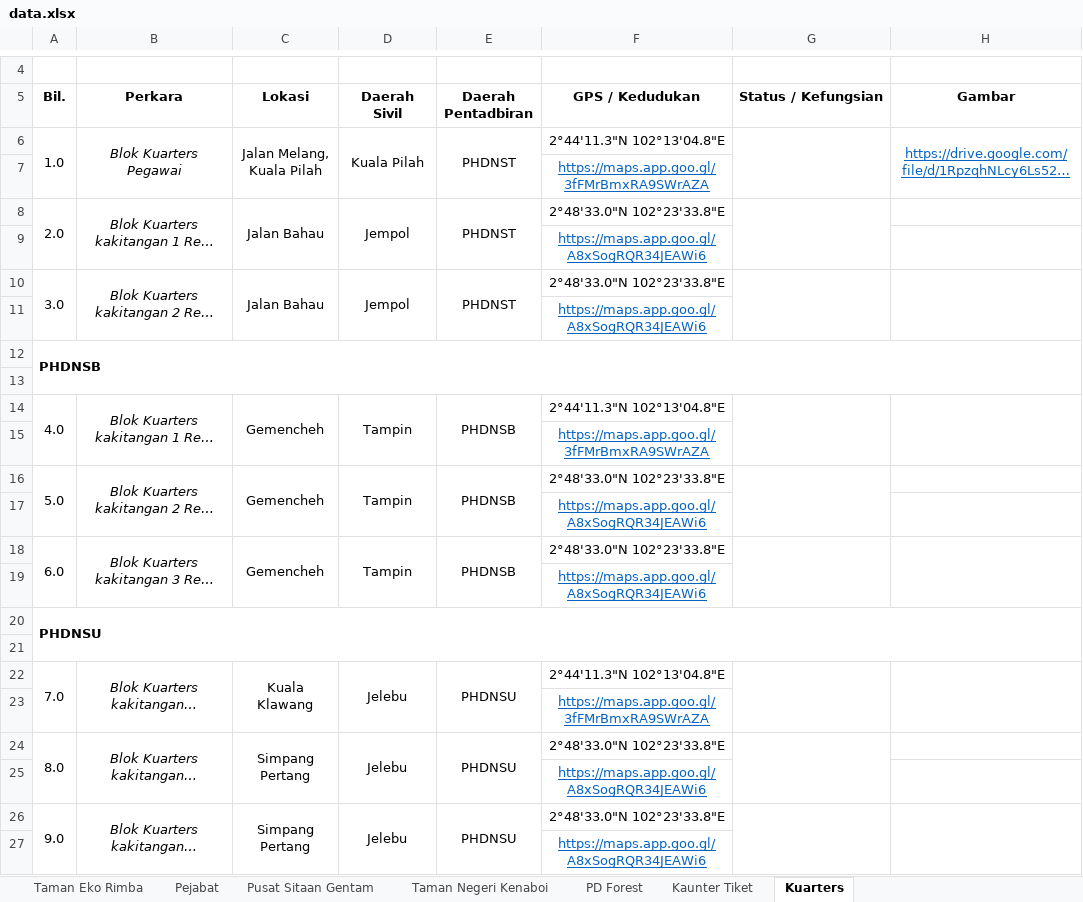
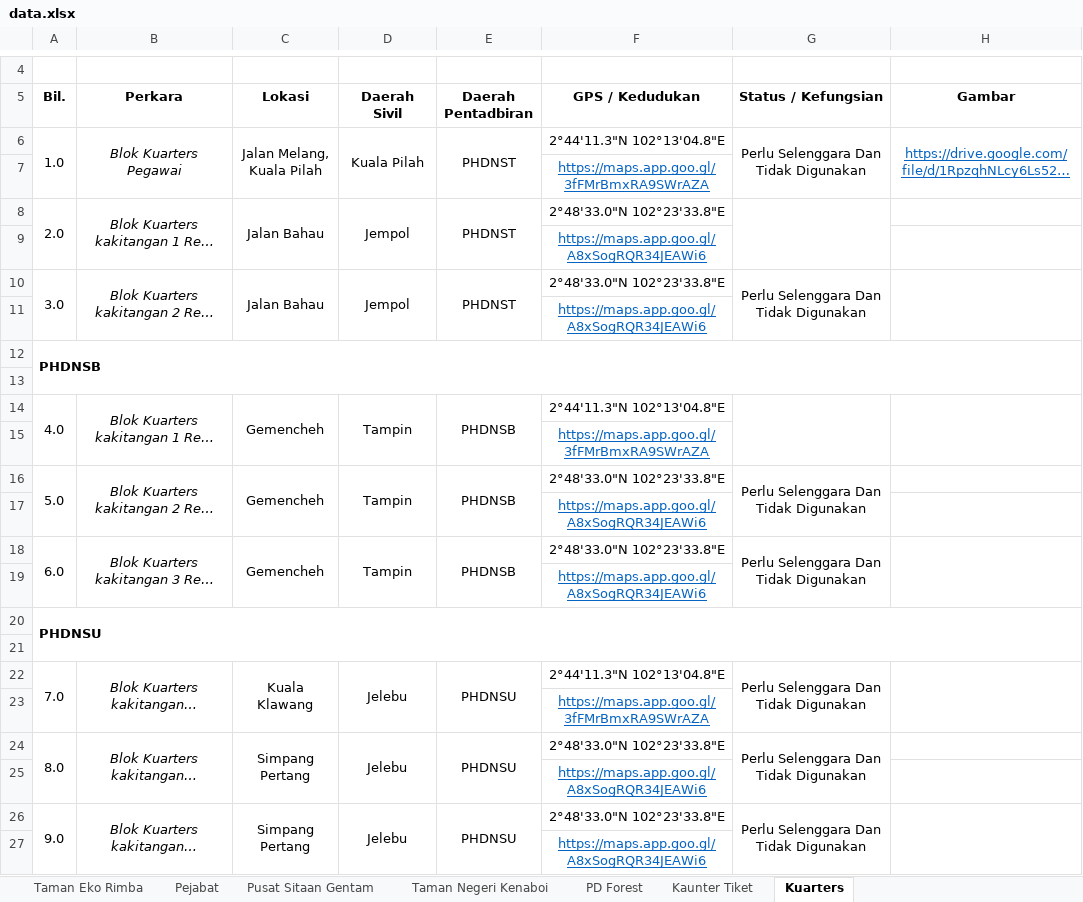
Before and after one commit to mohamadizwan-wq/Data-Aset-Bangunan-Jabatan-Perhutanan, an Excel workbook: data.xlsx, sheet Kuarters, drawn as a sheet; only a part is shown, gaps mark what is left out; long unchanged cells end in …; values as stored, in another font and other column widths than the file's, no borders; the diff names each change by its address in the sheet, - before the commit and + after, or states it on an @@ line.

Commit message:
Add files via upload

```diff
--- a/data.xlsx (sheet Kuarters)
+++ b/data.xlsx (sheet Kuarters)
-G6 (Status / Kefungsian): (empty)
+G6 (Status / Kefungsian): Perlu Selenggara Dan Tidak Digunakan
-G10 (Status / Kefungsian): (empty)
+G10 (Status / Kefungsian): Perlu Selenggara Dan Tidak Digunakan
-G16 (Status / Kefungsian): (empty)
+G16 (Status / Kefungsian): Perlu Selenggara Dan Tidak Digunakan
-G18 (Status / Kefungsian): (empty)
+G18 (Status / Kefungsian): Perlu Selenggara Dan Tidak Digunakan
-G22 (Status / Kefungsian): (empty)
+G22 (Status / Kefungsian): Perlu Selenggara Dan Tidak Digunakan
-G24 (Status / Kefungsian): (empty)
+G24 (Status / Kefungsian): Perlu Selenggara Dan Tidak Digunakan
-G26 (Status / Kefungsian): (empty)
+G26 (Status / Kefungsian): Perlu Selenggara Dan Tidak Digunakan
```
Also changed, not shown: sheet Pejabat, sheet Kaunter Tiket.
